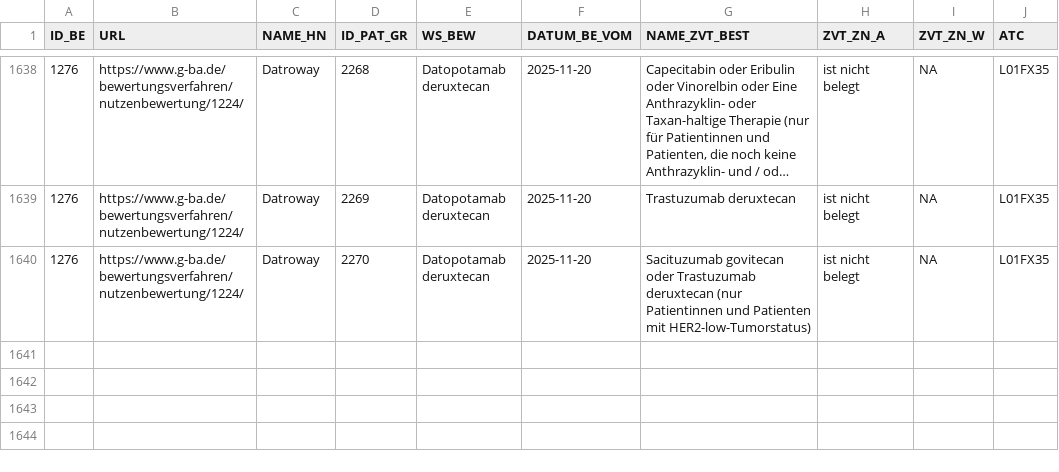
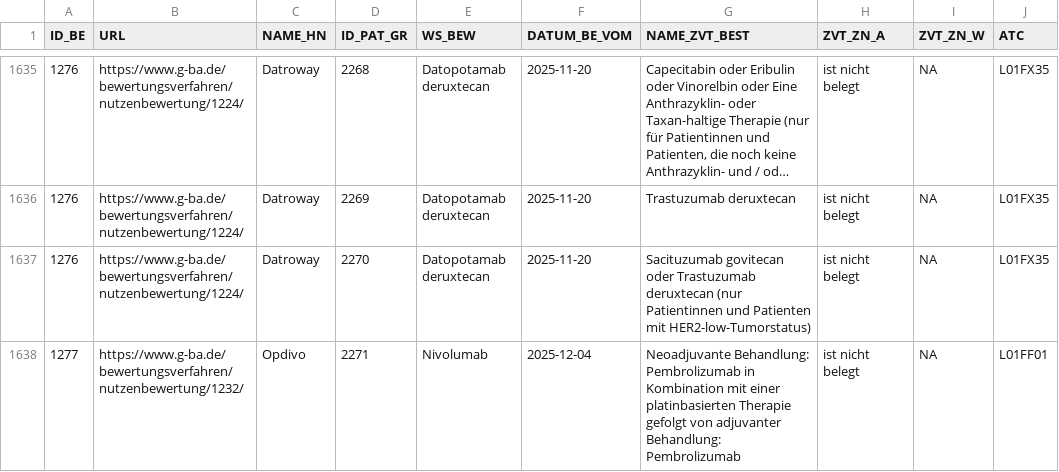
Before and after one commit to teletrabbie/medi_graph, a CSV file: src/main/import/gBA_nutzenbewertung.csv, drawn as a sheet; only a part is shown, gaps mark what is left out; long unchanged cells end in …; the diff covers the shown part only; the diff names each change by its address in the sheet, - before the commit and + after, or states it on an @@ line.

```diff
--- a/src/main/import/gBA_nutzenbewertung.csv
+++ b/src/main/import/gBA_nutzenbewertung.csv
+row 1638: 1277 | https://www.g-ba.de/bewertungsverfahren/nutzenbewertung/1232/ | Opdivo | 2271 | Nivolumab | 2025-12-04 | Neoadjuvante Behandlung: Pembrolizumab in Kombination mit einer platinbasierten Therapie gefolgt von adjuvanter Behandlung: Pembrolizumab | ist nicht belegt | NA | L01FF01
```
Also changed, not shown: 2 added rows and 5 removed rows elsewhere in this file, 4 other files.
